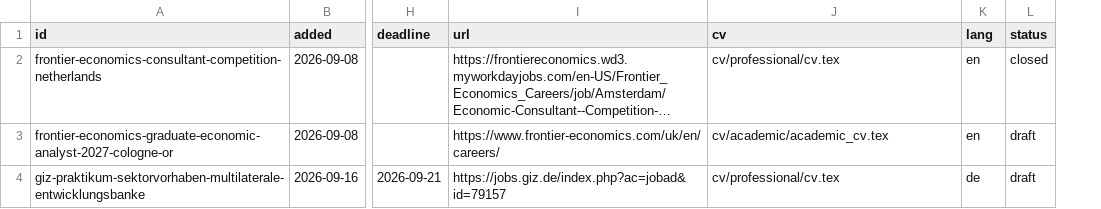
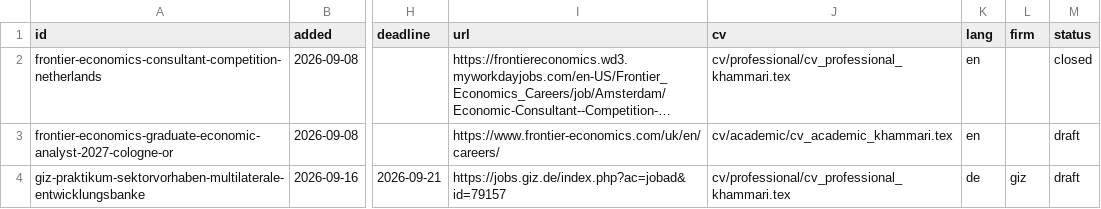
Before and after one commit to bkhammari/applications, a CSV file: apply/tracker.csv, drawn as a sheet; only a part is shown, gaps mark what is left out; long unchanged cells end in …; the diff names each change by its address in the sheet, - before the commit and + after, or states it on an @@ line.

```diff
--- a/apply/tracker.csv
+++ b/apply/tracker.csv
+column L (firm), row 4: giz
-J2 (cv): cv/professional/cv.tex
+J2 (cv): cv/professional/cv_professional_khammari.tex
-J3 (cv): cv/academic/academic_cv.tex
+J3 (cv): cv/academic/cv_academic_khammari.tex
-J4 (cv): cv/professional/cv.tex
+J4 (cv): cv/professional/cv_professional_khammari.tex
```
Also changed, not shown: 26 other files.
